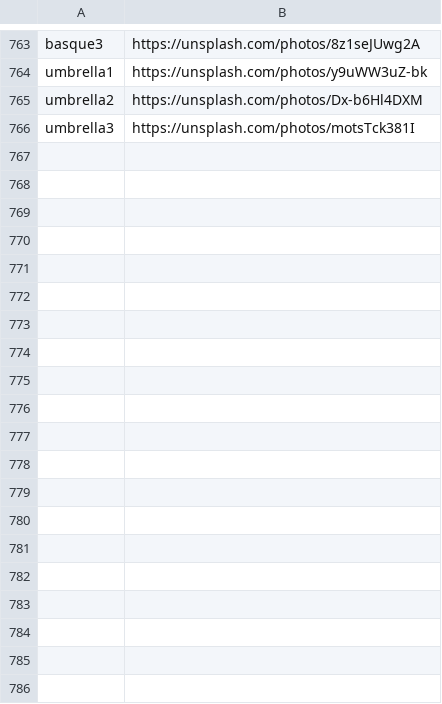
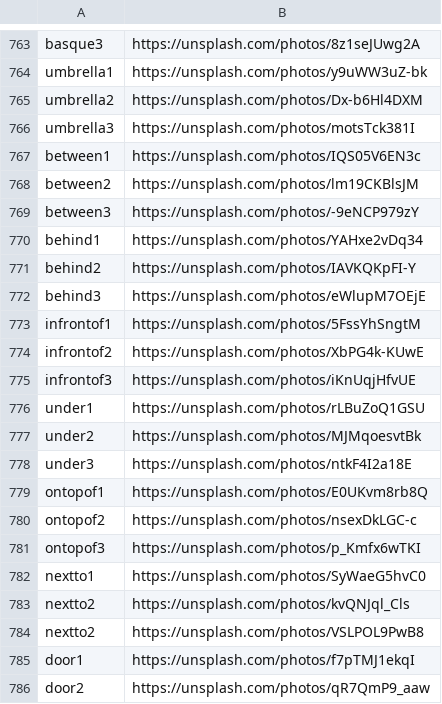
Before and after one commit to ugomez4/LibreLingo, a CSV file: docs/image_attributions.csv, drawn as a sheet; only a part is shown, gaps mark what is left out; the diff covers the shown part only; the diff names each change by its address in the sheet, - before the commit and + after, or states it on an @@ line.

Commit message:
Add files via upload

```diff
--- a/docs/image_attributions.csv
+++ b/docs/image_attributions.csv
+row 767: between1 | https://unsplash.com/photos/IQS05V6EN3c
+row 768: between2 | https://unsplash.com/photos/lm19CKBlsJM
+row 769: between3 | https://unsplash.com/photos/-9eNCP979zY
+row 770: behind1 | https://unsplash.com/photos/YAHxe2vDq34
+row 771: behind2 | https://unsplash.com/photos/IAVKQKpFI-Y
+row 772: behind3 | https://unsplash.com/photos/eWlupM7OEjE
+row 773: infrontof1 | https://unsplash.com/photos/5FssYhSngtM
+row 774: infrontof2 | https://unsplash.com/photos/XbPG4k-KUwE
+row 775: infrontof3 | https://unsplash.com/photos/iKnUqjHfvUE
+row 776: under1 | https://unsplash.com/photos/rLBuZoQ1GSU
+row 777: under2 | https://unsplash.com/photos/MJMqoesvtBk
+row 778: under3 | https://unsplash.com/photos/ntkF4I2a18E
+row 779: ontopof1 | https://unsplash.com/photos/E0UKvm8rb8Q
+row 780: ontopof2 | https://unsplash.com/photos/nsexDkLGC-c
+row 781: ontopof3 | https://unsplash.com/photos/p_Kmfx6wTKI
+row 782: nextto1 | https://unsplash.com/photos/SyWaeG5hvC0
+row 783: nextto2 | https://unsplash.com/photos/kvQNJql_Cls
+row 784: nextto2 | https://unsplash.com/photos/VSLPOL9PwB8
+row 785: door1 | https://unsplash.com/photos/f7pTMJ1ekqI
+row 786: door2 | https://unsplash.com/photos/qR7QmP9_aaw
```
Also changed, not shown: 25 added rows elsewhere in this file.
